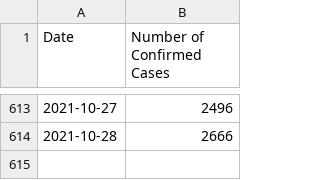
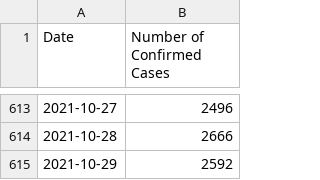
Before and after one commit to kim2552/onlydata, a CSV file: src/assets/canada-covid-19-data-per-day.csv, drawn as a sheet; only a part is shown, gaps mark what is left out; the diff names each change by its address in the sheet, - before the commit and + after, or states it on an @@ line.

```diff
--- a/src/assets/canada-covid-19-data-per-day.csv
+++ b/src/assets/canada-covid-19-data-per-day.csv
+row 615: 2021-10-29 | 2592
```
Also changed, not shown: src/assets/alberta-covid-19-data-per-day.csv, src/assets/british columbia-covid-19-data-per-day.csv, 13 other files.
